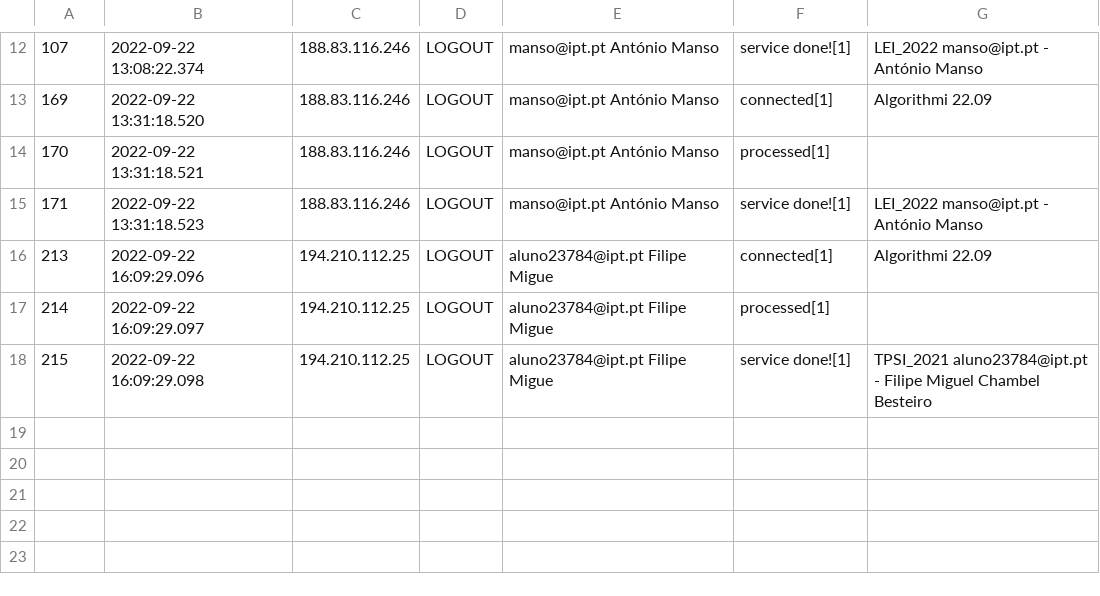
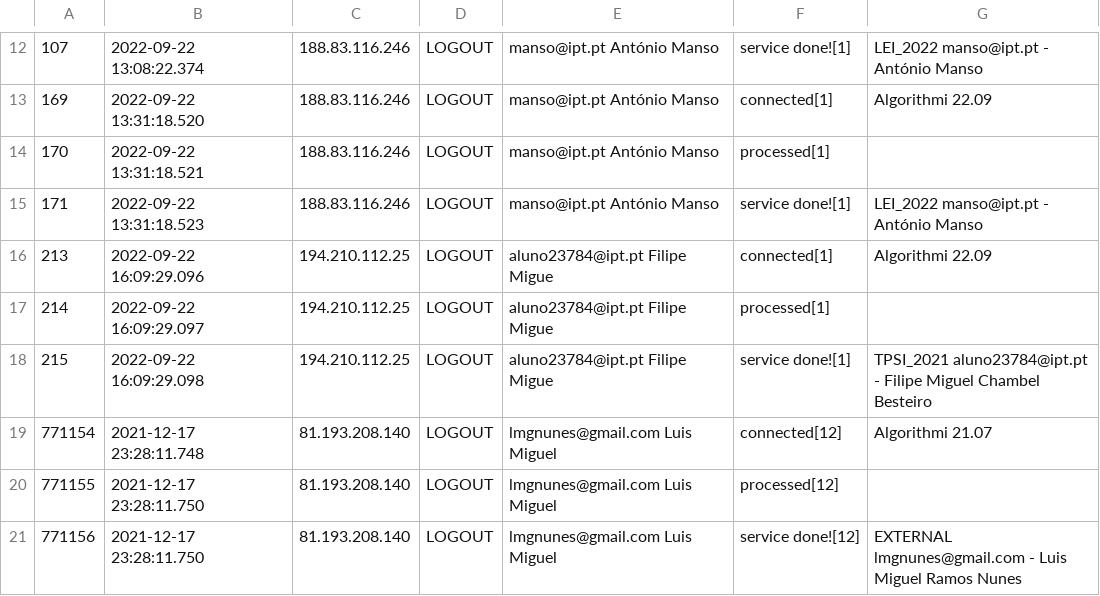
Before and after one commit to iptomar/PI2023, a CSV file: LOGOUT/logout_amostra.csv, drawn as a sheet; only a part is shown, gaps mark what is left out.

```diff
--- a/LOGOUT/logout_amostra.csv
+++ b/LOGOUT/logout_amostra.csv
@@ -18 +18,4 @@
 215;2022-09-22 16:09:29.098;194.210.112.25;LOGOUT              ;aluno23784@ipt.pt Filipe Migue;service done![1];TPSI_2021 aluno23784@ipt.pt - Filipe Miguel Chambel Besteiro
+771154;2021-12-17 23:28:11.748;81.193.208.140;LOGOUT              ;lmgnunes@gmail.com Luis Miguel;connected[12];Algorithmi 21.07
+771155;2021-12-17 23:28:11.750;81.193.208.140;LOGOUT              ;lmgnunes@gmail.com Luis Miguel;processed[12];
+771156;2021-12-17 23:28:11.750;81.193.208.140;LOGOUT              ;lmgnunes@gmail.com Luis Miguel;service done![12];EXTERNAL lmgnunes@gmail.com - Luis Miguel Ramos Nunes
```
Also changed, not shown: 2 other files.
